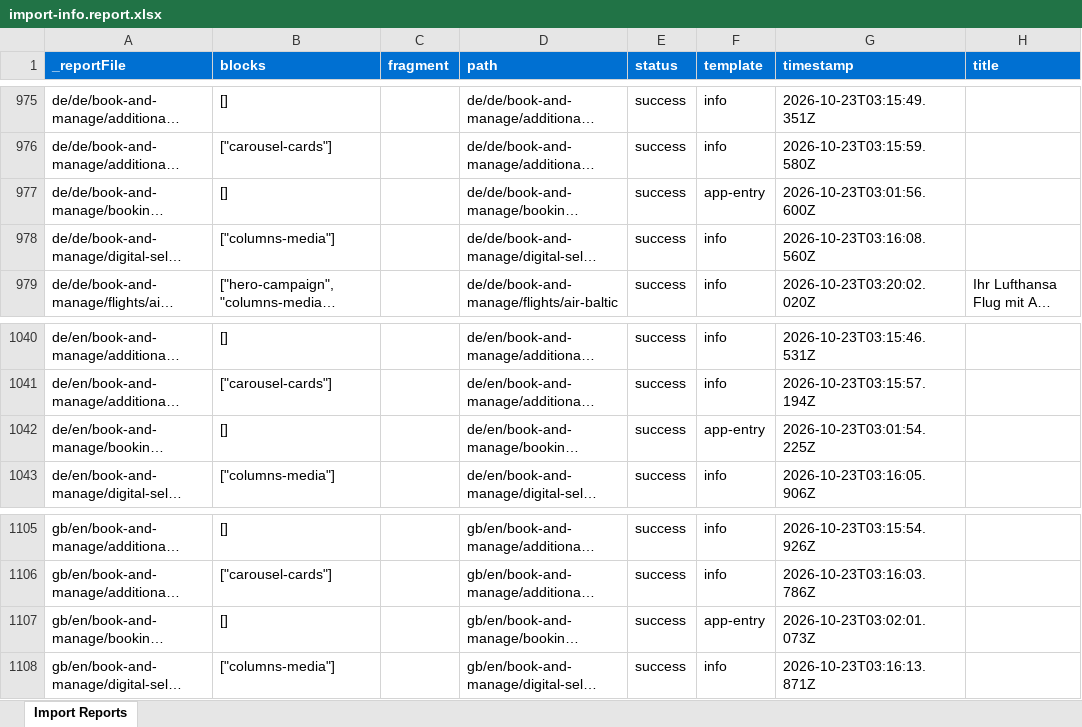
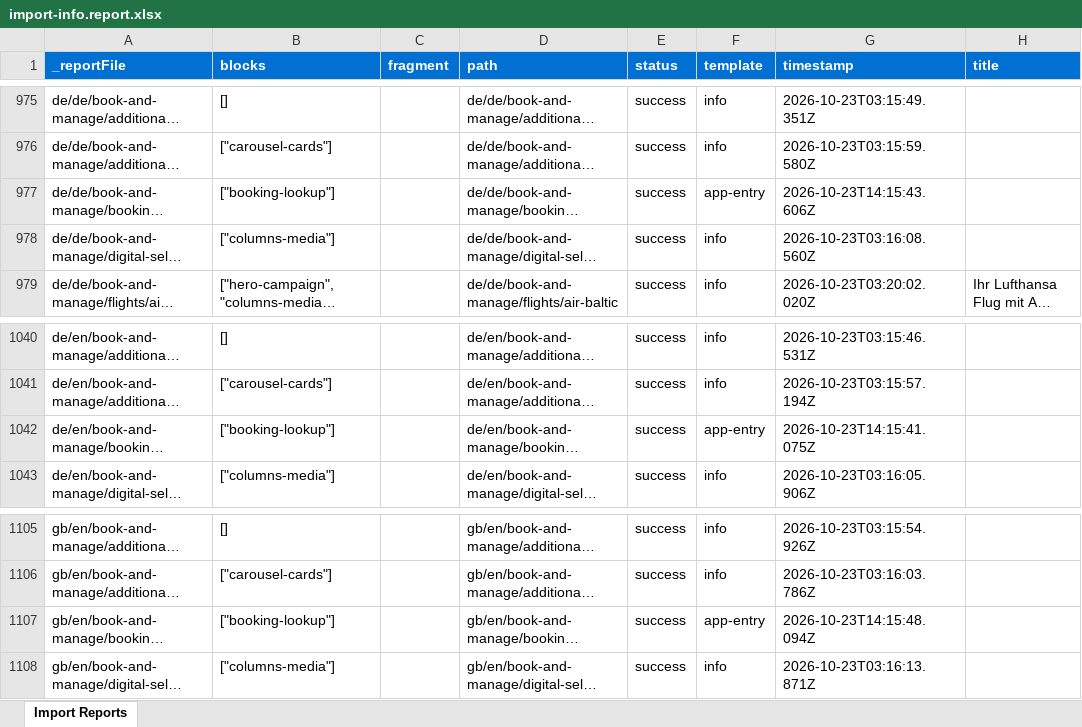
Before and after one commit to moved-permanently/lh-com, an Excel workbook: tools/importer/reports/import-info.report.xlsx, sheet Import Reports, drawn as a sheet; only a part is shown, gaps mark what is left out; long unchanged cells end in …; values as stored, in another font and other column widths than the file's, no borders; the diff covers the shown part only; the diff names each change by its address in the sheet, - before the commit and + after, or states it on an @@ line.

```diff
--- a/tools/importer/reports/import-info.report.xlsx (sheet Import Reports)
+++ b/tools/importer/reports/import-info.report.xlsx (sheet Import Reports)
-B977 (blocks): []
+B977 (blocks): ["booking-lookup"]
-G977 (timestamp): 2026-10-23T03:01:56.600Z
+G977 (timestamp): 2026-10-23T14:15:43.606Z
-B1042 (blocks): []
+B1042 (blocks): ["booking-lookup"]
-G1042 (timestamp): 2026-10-23T03:01:54.225Z
+G1042 (timestamp): 2026-10-23T14:15:41.075Z
-B1107 (blocks): []
+B1107 (blocks): ["booking-lookup"]
-G1107 (timestamp): 2026-10-23T03:02:01.073Z
+G1107 (timestamp): 2026-10-23T14:15:48.094Z
```
Also changed, not shown: 18 edited cells elsewhere in this sheet, 14 other files.
